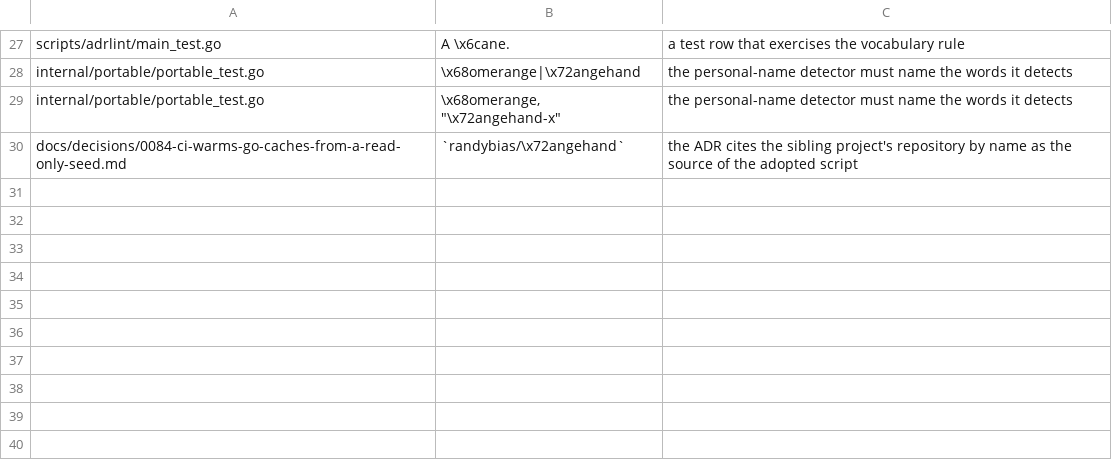
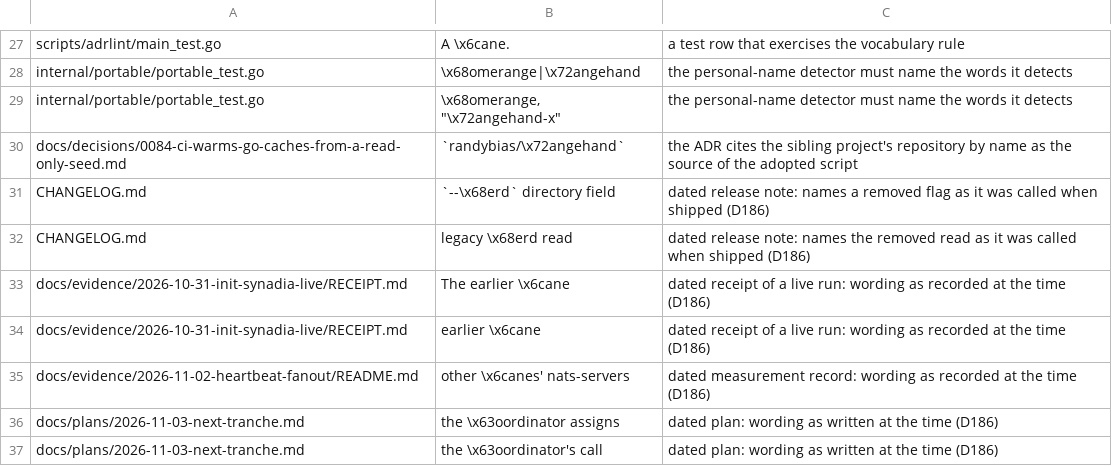
Before and after one commit to bogworks/mash, a TSV file: scripts/scrubcheck/exceptions.tsv, drawn as a sheet; only a part is shown, gaps mark what is left out; the diff names each change by its address in the sheet, - before the commit and + after, or states it on an @@ line.

```diff
--- a/scripts/scrubcheck/exceptions.tsv
+++ b/scripts/scrubcheck/exceptions.tsv
+row 31: CHANGELOG.md | `--\x68erd` directory field | dated release note: names a removed flag as it was called when shipped (D186)
+row 32: CHANGELOG.md | legacy \x68erd read | dated release note: names the removed read as it was called when shipped (D186)
+row 33: docs/evidence/2026-10-31-init-synadia-live/RECEIPT.md | The earlier \x6cane | dated receipt of a live run: wording as recorded at the time (D186)
+row 34: docs/evidence/2026-10-31-init-synadia-live/RECEIPT.md | earlier \x6cane | dated receipt of a live run: wording as recorded at the time (D186)
+row 35: docs/evidence/2026-11-02-heartbeat-fanout/README.md | other \x6canes' nats-servers | dated measurement record: wording as recorded at the time (D186)
+row 36: docs/plans/2026-11-03-next-tranche.md | the \x63oordinator assigns | dated plan: wording as written at the time (D186)
+row 37: docs/plans/2026-11-03-next-tranche.md | the \x63oordinator's call | dated plan: wording as written at the time (D186)
```
Also changed, not shown: 1 other file.
